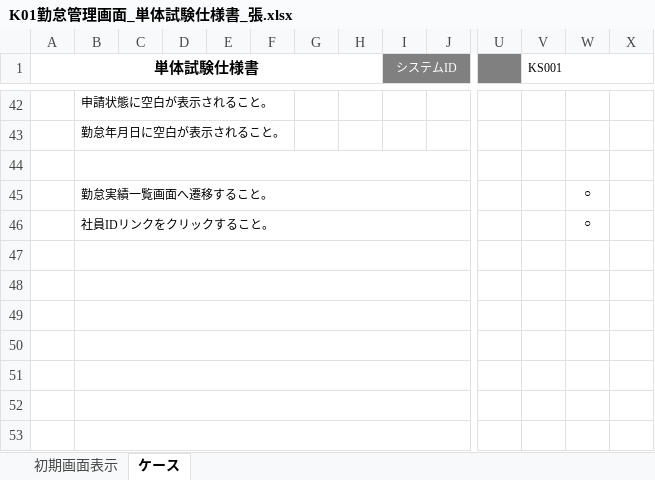
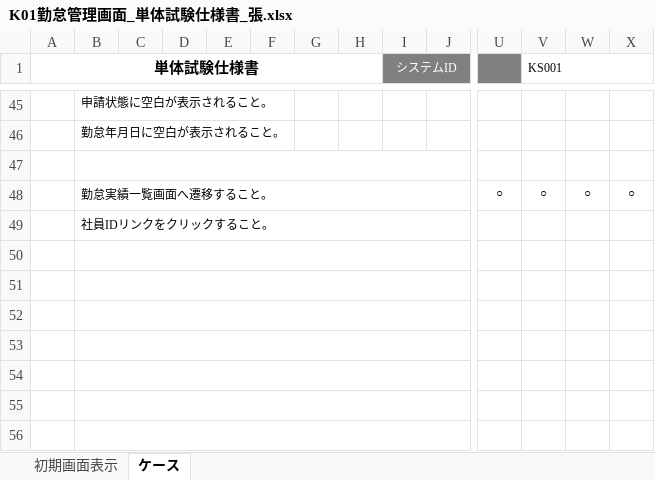
Before and after one commit to Takukun1114/202209-, an Excel workbook: 04_単体テスト/単体試験仕様書/チーム3/K01勤怠管理画面_単体試験仕様書_張.xlsx, sheet ケース, drawn as a sheet; only a part is shown, gaps mark what is left out; values as stored, in another font and other column widths than the file's, no borders; charts and pictures not drawn; removed rows and columns are numbered as before the commit, all else as after; rows hold the shown columns only; the diff covers the shown part only; the diff names each change by its address in the sheet, - before the commit and + after, or states it on an @@ line.

```diff
--- a/04_単体テスト/単体試験仕様書/チーム3/K01勤怠管理画面_単体試験仕様書_張.xlsx (sheet ケース)
+++ b/04_単体テスト/単体試験仕様書/チーム3/K01勤怠管理画面_単体試験仕様書_張.xlsx (sheet ケース)
-row 45:  | 勤怠実績一覧画面へ遷移すること。 |  |  |  |  |  |  |  |  |  |  | ○
-row 46:  | 社員IDリンクをクリックすること。 |  |  |  |  |  |  |  |  |  |  | ○
+row 48:  | 勤怠実績一覧画面へ遷移すること。 |  |  |  |  |  |  |  |  | ○ | ○ | ○ | ○
+row 49:  | 社員IDリンクをクリックすること。
```
Also changed, not shown: 9 added rows, 6 removed rows, 7 edited cells and merged cells elsewhere in this sheet.
